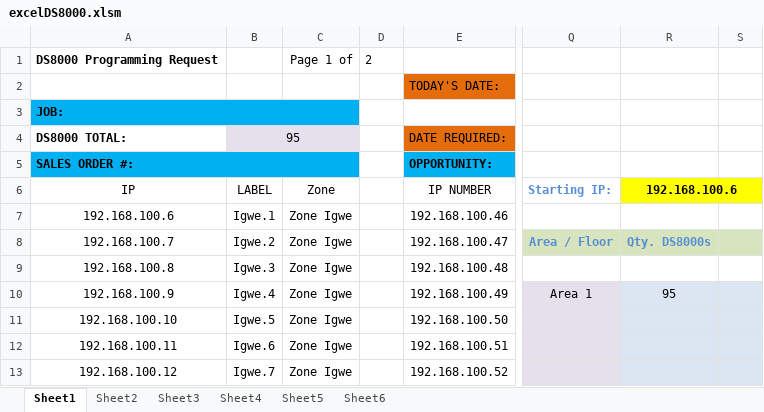
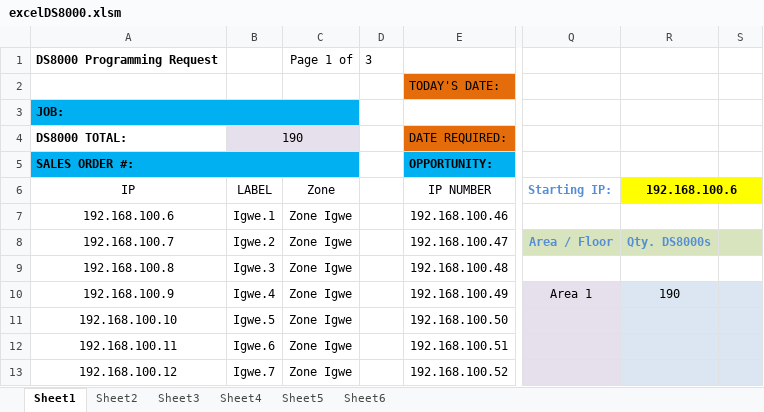
Before and after one commit to igwekaluCSM/programDS8000, an Excel workbook: proj_DS8000/src/excelDS8000.xlsm, sheet Sheet1, drawn as a sheet; only a part is shown, gaps mark what is left out; values as stored, in another font and other column widths than the file's, no borders; charts and pictures not drawn; the diff names each change by its address in the sheet, - before the commit and + after, or states it on an @@ line.

Commit message:
all labels printed, and functioning awareness of empty sheets

```diff
--- a/proj_DS8000/src/excelDS8000.xlsm (sheet Sheet1)
+++ b/proj_DS8000/src/excelDS8000.xlsm (sheet Sheet1)
-D1: 2
+D1: 3
-B4: 95
+B4: 190
-R10: 95
+R10: 190
```
Also changed, not shown: sheet Sheet2, sheet Sheet3, sheet Sheet4, sheet Sheet5, sheet Sheet6, charts or pictures, 2 other files.
